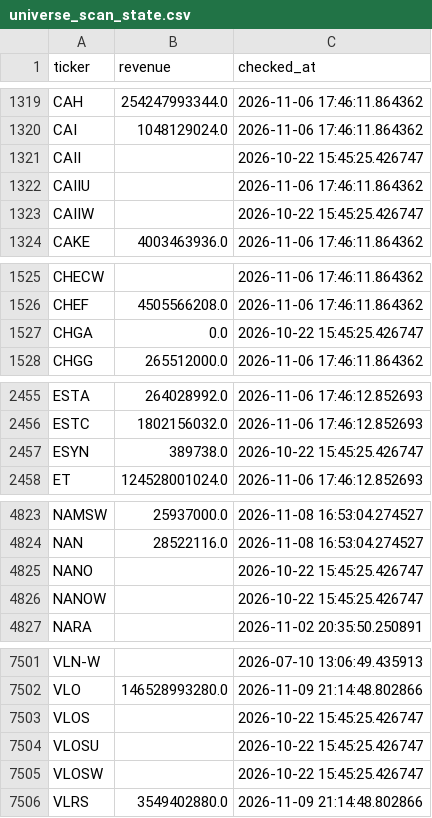
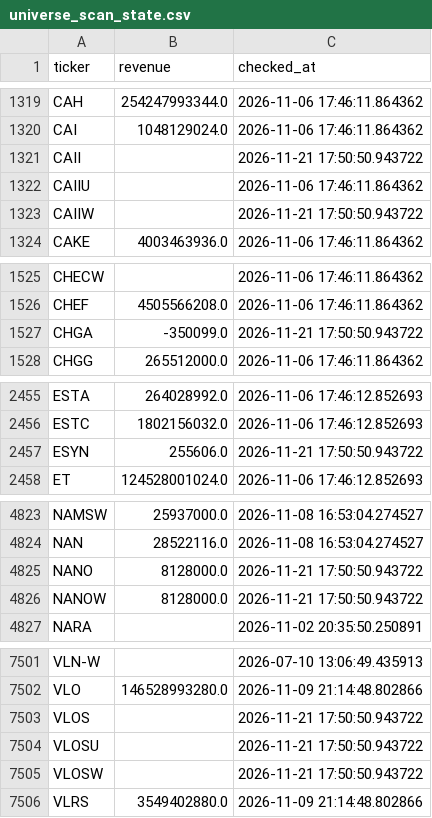
Before and after one commit to Amit33-design/Amit33-network-design, a CSV file: screener/universe_scan_state.csv, drawn as a sheet; only a part is shown, gaps mark what is left out; the diff covers the shown part only.

```diff
--- a/screener/universe_scan_state.csv
+++ b/screener/universe_scan_state.csv
@@ -1320,5 +1320,5 @@ CAH,254247993344.0,2026-11-06 17:46:11.864362
 CAI,1048129024.0,2026-11-06 17:46:11.864362
-CAII,,2026-10-22 15:45:25.426747
+CAII,,2026-11-21 17:50:50.943722
 CAIIU,,2026-11-06 17:46:11.864362
-CAIIW,,2026-10-22 15:45:25.426747
+CAIIW,,2026-11-21 17:50:50.943722
 CAKE,4003463936.0,2026-11-06 17:46:11.864362
@@ -1526,3 +1526,3 @@ CHECW,,2026-11-06 17:46:11.864362
 CHEF,4505566208.0,2026-11-06 17:46:11.864362
-CHGA,0.0,2026-10-22 15:45:25.426747
+CHGA,-350099.0,2026-11-21 17:50:50.943722
 CHGG,265512000.0,2026-11-06 17:46:11.864362
@@ -2456,3 +2456,3 @@ ESTA,264028992.0,2026-11-06 17:46:12.852693
 ESTC,1802156032.0,2026-11-06 17:46:12.852693
-ESYN,389738.0,2026-10-22 15:45:25.426747
+ESYN,255606.0,2026-11-21 17:50:50.943722
 ET,124528001024.0,2026-11-06 17:46:12.852693
@@ -4824,4 +4824,4 @@ NAMSW,25937000.0,2026-11-08 16:53:04.274527
 NAN,28522116.0,2026-11-08 16:53:04.274527
-NANO,,2026-10-22 15:45:25.426747
-NANOW,,2026-10-22 15:45:25.426747
+NANO,8128000.0,2026-11-21 17:50:50.943722
+NANOW,8128000.0,2026-11-21 17:50:50.943722
 NARA,,2026-11-02 20:35:50.250891
@@ -7502,5 +7502,5 @@ VLN-W,,2026-07-10 13:06:49.435913
 VLO,146528993280.0,2026-11-09 21:14:48.802866
-VLOS,,2026-10-22 15:45:25.426747
-VLOSU,,2026-10-22 15:45:25.426747
-VLOSW,,2026-10-22 15:45:25.426747
+VLOS,,2026-11-21 17:50:50.943722
+VLOSU,,2026-11-21 17:50:50.943722
+VLOSW,,2026-11-21 17:50:50.943722
 VLRS,3549402880.0,2026-11-09 21:14:48.802866
```
Also changed, not shown: 28 edited cells elsewhere in this file, screener/universe_1b_revenue.csv.
